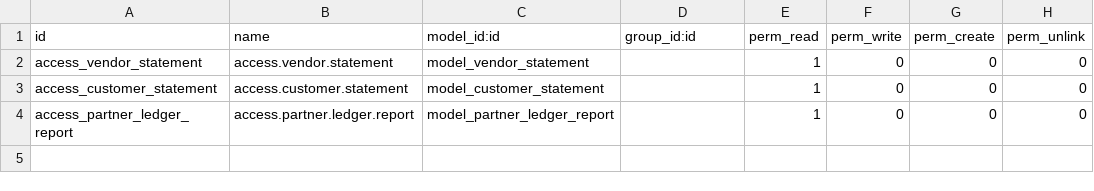
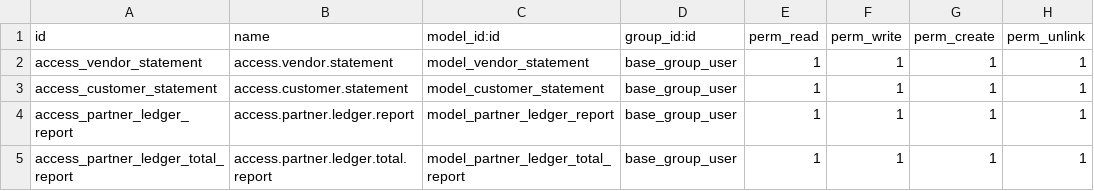
Before and after one commit to mo-s3ber/EXPRESS, a CSV file: express_partner_statement/security/ir.model.access.csv, drawn as a sheet.

```diff
--- a/express_partner_statement/security/ir.model.access.csv
+++ b/express_partner_statement/security/ir.model.access.csv
@@ -1,4 +1,5 @@
 id,name,model_id:id,group_id:id,perm_read,perm_write,perm_create,perm_unlink
-access_vendor_statement,access.vendor.statement,model_vendor_statement,,1,0,0,0
-access_customer_statement,access.customer.statement,model_customer_statement,,1,0,0,0
-access_partner_ledger_report,access.partner.ledger.report,model_partner_ledger_report,,1,0,0,0
+access_vendor_statement,access.vendor.statement,model_vendor_statement,base_group_user,1,1,1,1
+access_customer_statement,access.customer.statement,model_customer_statement,base_group_user,1,1,1,1
+access_partner_ledger_report,access.partner.ledger.report,model_partner_ledger_report,base_group_user,1,1,1,1
+access_partner_ledger_total_report,access.partner.ledger.total.report,model_partner_ledger_total_report,base_group_user,1,1,1,1
```
Also changed, not shown: 8 other files.
